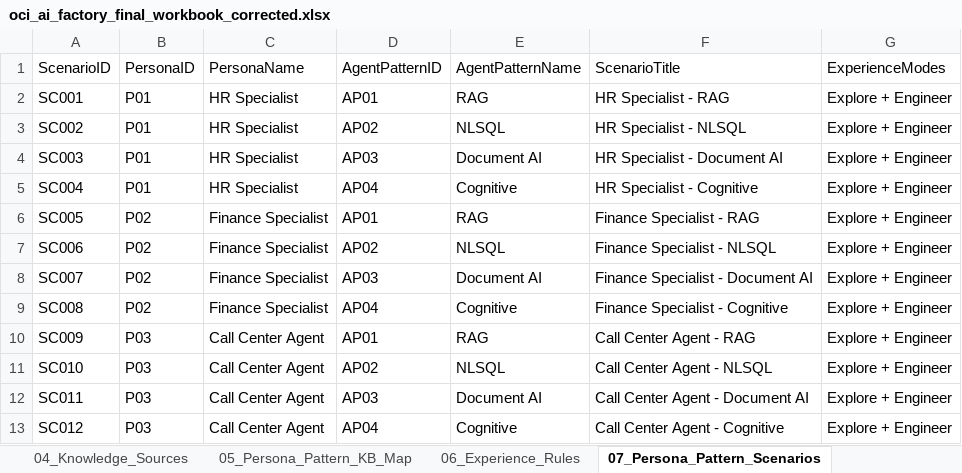
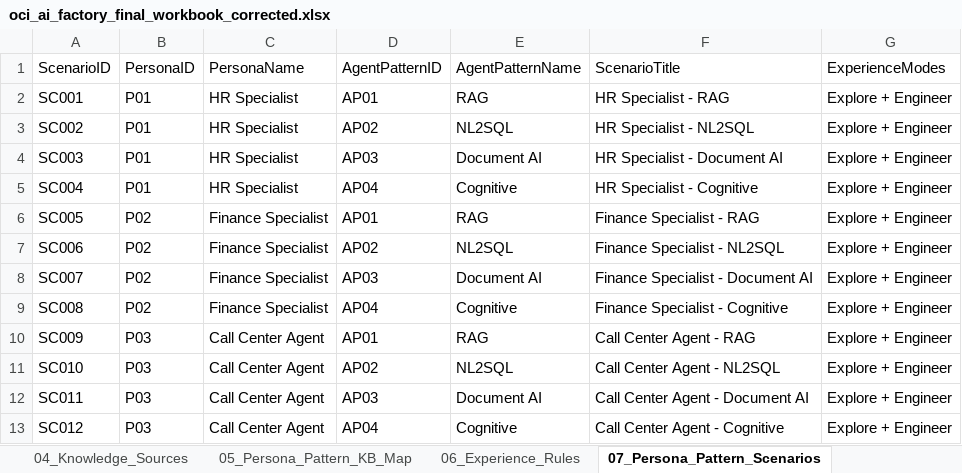
Before and after one commit to harihara11/AgentifymeOCI, an Excel workbook: oci_ai_factory_final_workbook_corrected.xlsx, sheet 07_Persona_Pattern_Scenarios, drawn as a sheet; values as stored, in another font and other column widths than the file's, no borders; the diff names each change by its address in the sheet, - before the commit and + after, or states it on an @@ line.

```diff
--- a/oci_ai_factory_final_workbook_corrected.xlsx (sheet 07_Persona_Pattern_Scenarios)
+++ b/oci_ai_factory_final_workbook_corrected.xlsx (sheet 07_Persona_Pattern_Scenarios)
-E3: NLSQL
+E3: NL2SQL
-F3: HR Specialist - NLSQL
+F3: HR Specialist - NL2SQL
-E7: NLSQL
+E7: NL2SQL
-F7: Finance Specialist - NLSQL
+F7: Finance Specialist - NL2SQL
-E11: NLSQL
+E11: NL2SQL
-F11: Call Center Agent - NLSQL
+F11: Call Center Agent - NL2SQL
```
Also changed, not shown: sheet 08_Scenario_QnA, sheet 09_Sample_Responses, sheet 04_Knowledge_Sources, sheet 05_Persona_Pattern_KB_Map, sheet 10_Blueprint_Map, sheet 11_Content_Repository_Map, 1 more sheet, 4 other files.
